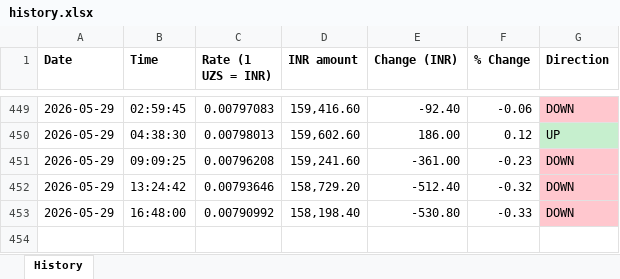
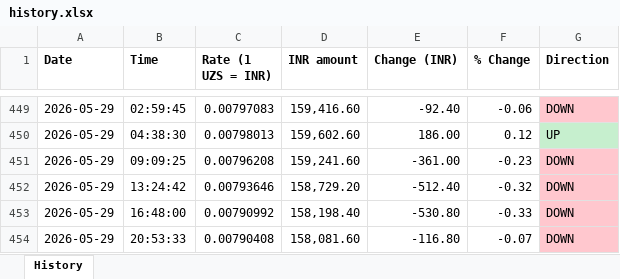
Before and after one commit to kushcodesx7/uzs-inr-bot, an Excel workbook: history.xlsx, sheet History, drawn as a sheet; only a part is shown, gaps mark what is left out; values as stored, in another font and other column widths than the file's, no borders; the diff names each change by its address in the sheet, - before the commit and + after, or states it on an @@ line.

```diff
--- a/history.xlsx (sheet History)
+++ b/history.xlsx (sheet History)
+row 454: 2026-05-29 | 20:53:33 | 0.00790408 | 158,081.60 | -116.80 | -0.07 | DOWN
```
Also changed, not shown: 2 other files.
